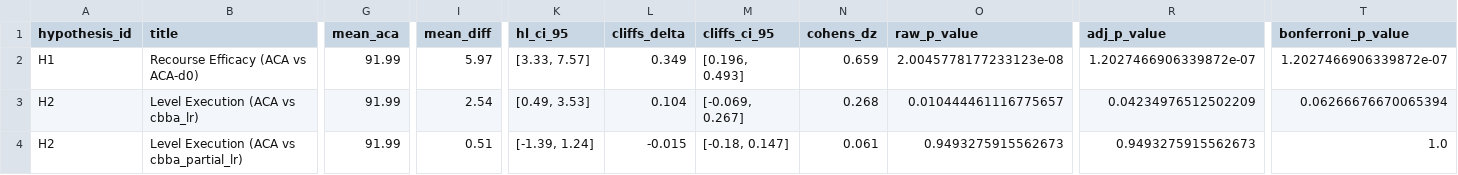
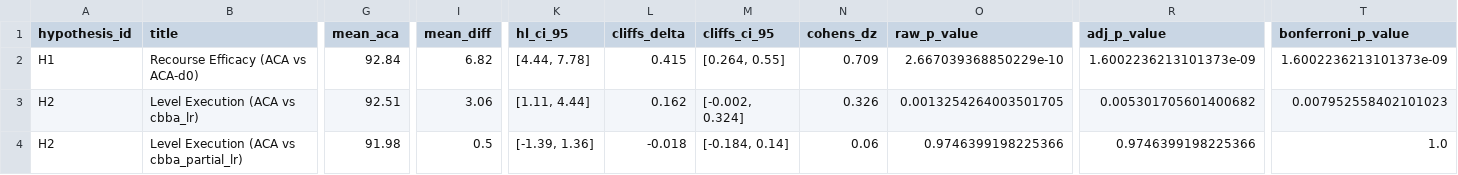
Before and after one commit to mrinal22258/Adversarial-Contingency-Auctions, a CSV file: results/stats/hypothesis_results_real_maps.csv, drawn as a sheet; only a part is shown, gaps mark what is left out; the diff covers the shown part only; the diff names each change by its address in the sheet, - before the commit and + after, or states it on an @@ line.

```diff
--- a/results/stats/hypothesis_results_real_maps.csv
+++ b/results/stats/hypothesis_results_real_maps.csv
-G2 (mean_aca): 91.99
+G2 (mean_aca): 92.84
-I2 (mean_diff): 5.97
+I2 (mean_diff): 6.82
-K2 (hl_ci_95): [3.33, 7.57]
+K2 (hl_ci_95): [4.44, 7.78]
-L2 (cliffs_delta): 0.349
+L2 (cliffs_delta): 0.415
-M2 (cliffs_ci_95): [0.196, 0.493]
+M2 (cliffs_ci_95): [0.264, 0.55]
-N2 (cohens_dz): 0.659
+N2 (cohens_dz): 0.709
-O2 (raw_p_value): 2.0045778177233123e-08
+O2 (raw_p_value): 2.667039368850229e-10
-R2 (adj_p_value): 1.2027466906339872e-07
+R2 (adj_p_value): 1.6002236213101373e-09
-T2 (bonferroni_p_value): 1.2027466906339872e-07
+T2 (bonferroni_p_value): 1.6002236213101373e-09
-G3 (mean_aca): 91.99
+G3 (mean_aca): 92.51
-I3 (mean_diff): 2.54
+I3 (mean_diff): 3.06
-K3 (hl_ci_95): [0.49, 3.53]
+K3 (hl_ci_95): [1.11, 4.44]
-L3 (cliffs_delta): 0.104
+L3 (cliffs_delta): 0.162
-M3 (cliffs_ci_95): [-0.069, 0.267]
+M3 (cliffs_ci_95): [-0.002, 0.324]
-N3 (cohens_dz): 0.268
+N3 (cohens_dz): 0.326
-O3 (raw_p_value): 0.010444461116775657
+O3 (raw_p_value): 0.0013254264003501705
-R3 (adj_p_value): 0.04234976512502209
+R3 (adj_p_value): 0.005301705601400682
-T3 (bonferroni_p_value): 0.06266676670065394
+T3 (bonferroni_p_value): 0.007952558402101023
-G4 (mean_aca): 91.99
+G4 (mean_aca): 91.98
-I4 (mean_diff): 0.51
+I4 (mean_diff): 0.5
-K4 (hl_ci_95): [-1.39, 1.24]
+K4 (hl_ci_95): [-1.39, 1.36]
-L4 (cliffs_delta): -0.015
+L4 (cliffs_delta): -0.018
-M4 (cliffs_ci_95): [-0.18, 0.147]
+M4 (cliffs_ci_95): [-0.184, 0.14]
-N4 (cohens_dz): 0.061
+N4 (cohens_dz): 0.06
-O4 (raw_p_value): 0.9493275915562673
+O4 (raw_p_value): 0.9746399198225366
-R4 (adj_p_value): 0.9493275915562673
+R4 (adj_p_value): 0.9746399198225366
```
Also changed, not shown: 85 edited cells elsewhere in this file, results/stats/hypothesis_results_synthetic.csv, results/stats/hypothesis_test_results.csv, 3 other files.
